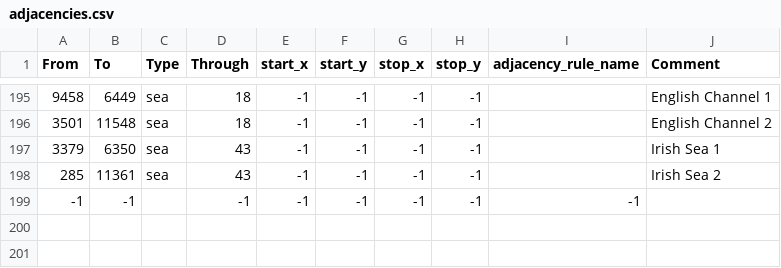
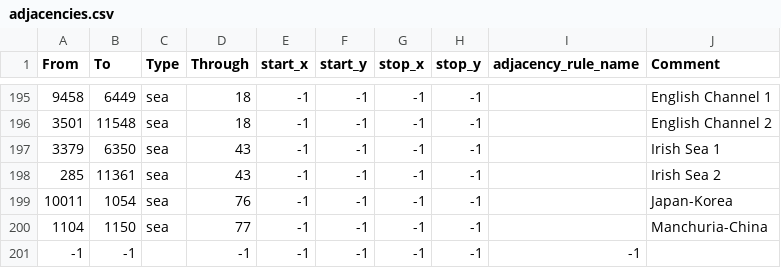
Before and after one commit to Skulli73/Pixlies-X-Hoi4-Mod, a CSV file: map/adjacencies.csv, drawn as a sheet; only a part is shown, gaps mark what is left out; the diff names each change by its address in the sheet, - before the commit and + after, or states it on an @@ line.

```diff
--- a/map/adjacencies.csv
+++ b/map/adjacencies.csv
+row 199: 10011 | 1054 | sea | 76 | -1 | -1 | -1 | -1 |  | Japan-Korea
+row 200: 1104 | 1150 | sea | 77 | -1 | -1 | -1 | -1 |  | Manchuria-China
```
Also changed, not shown: 53 other files.
